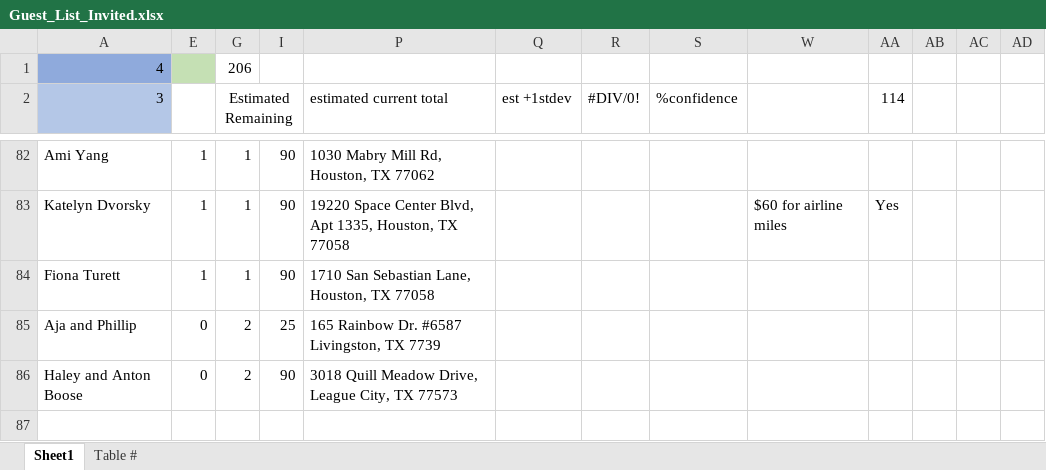
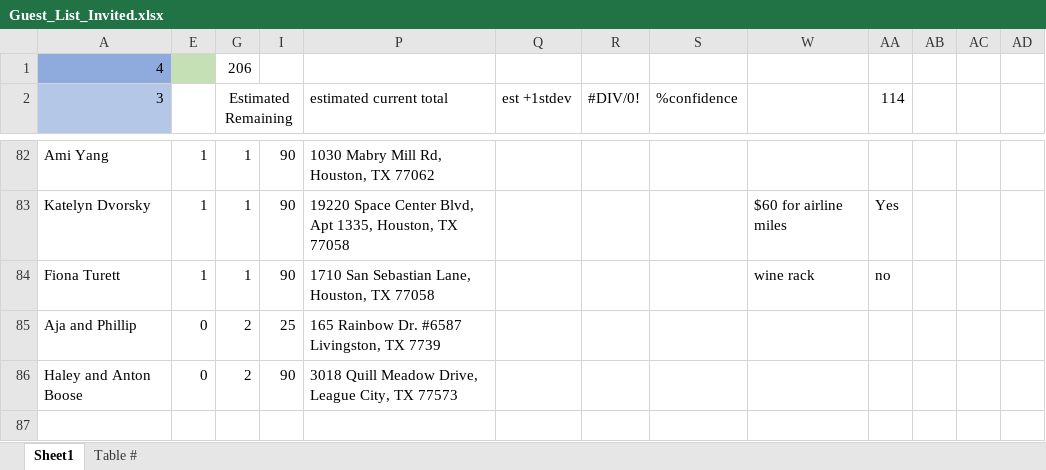
Before and after one commit to farrell49/Farrell_Garrett_Wedding, an Excel workbook: Guest_List_Invited.xlsx, sheet Sheet1, drawn as a sheet; only a part is shown, gaps mark what is left out; values as stored, in another font and other column widths than the file's, no borders; conditional formats not drawn; the diff covers the shown part only; the diff names each change by its address in the sheet, - before the commit and + after, or states it on an @@ line.

```diff
--- a/Guest_List_Invited.xlsx (sheet Sheet1)
+++ b/Guest_List_Invited.xlsx (sheet Sheet1)
-W84: (empty)
+W84: wine rack
-AA84 (114): (empty)
+AA84 (114): no
```
Also changed, not shown: 16 edited cells elsewhere in this sheet.
